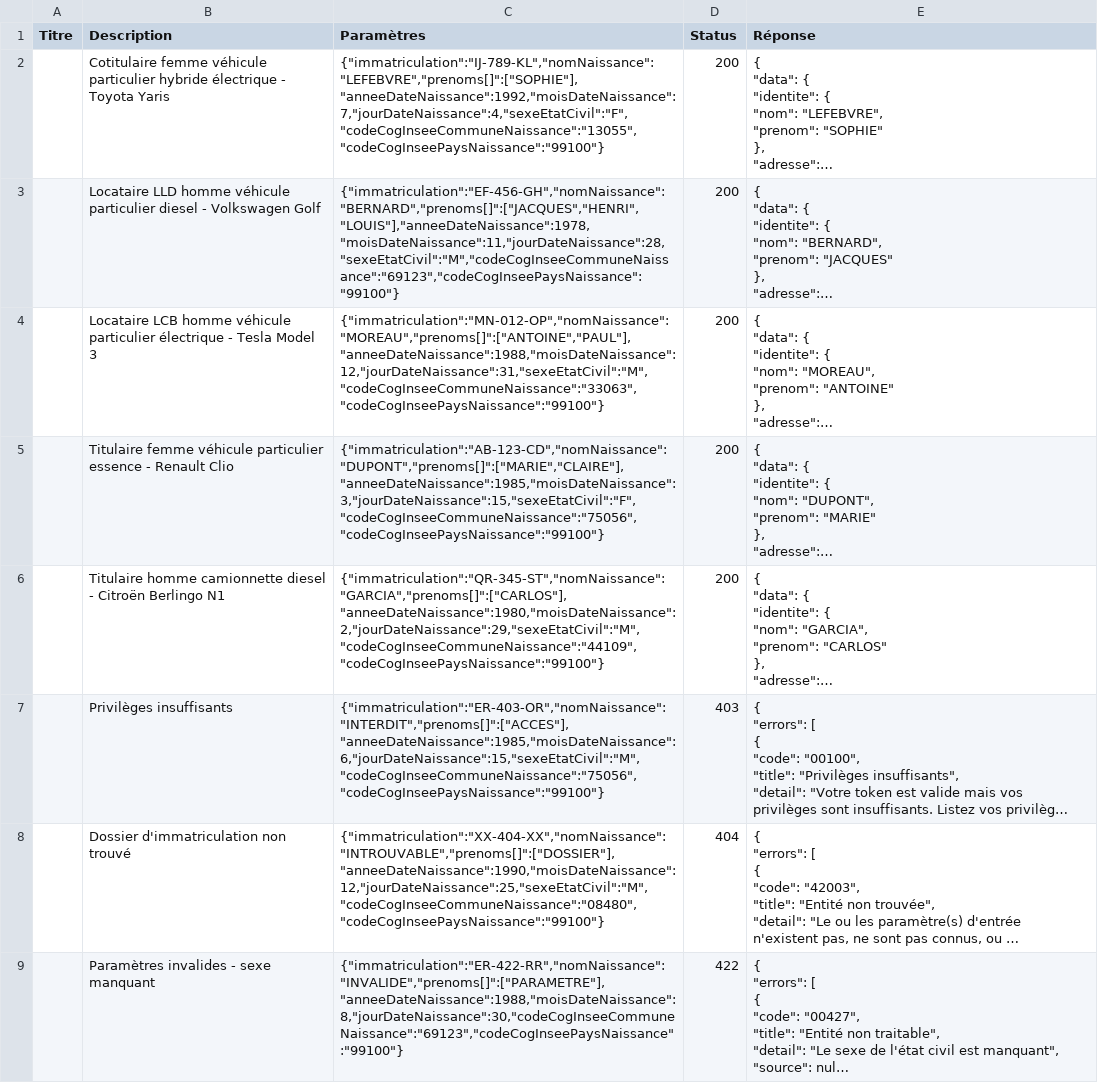
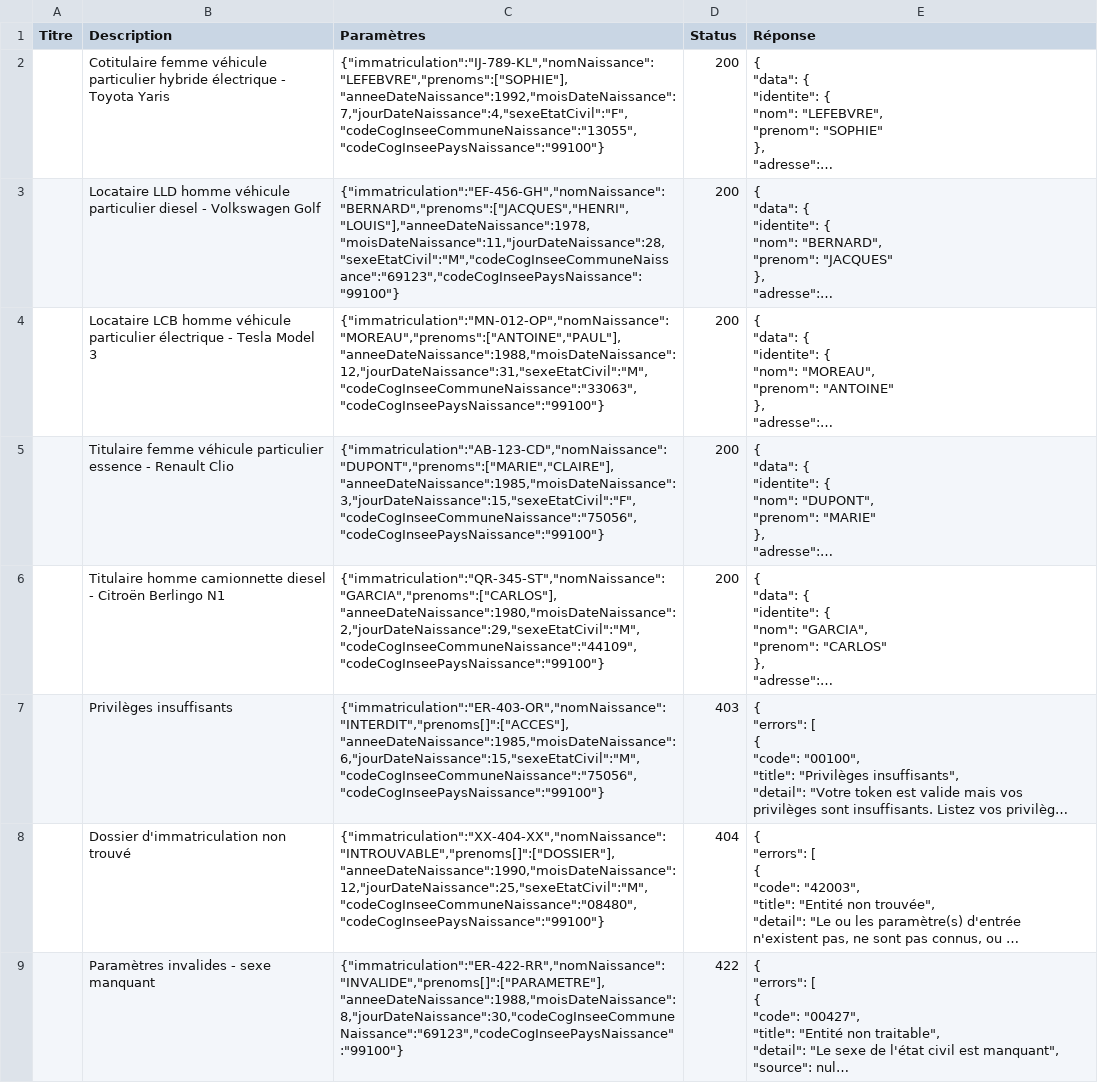
Before and after one commit to etalab/siade_staging_data, a CSV file: payloads/api_particulier_v3_ants_dossier_immatriculation_with_civility/summary.csv, drawn as a sheet; only a part is shown; long unchanged cells end in …; the diff names each change by its address in the sheet, - before the commit and + after, or states it on an @@ line.

Commit message:
Fix: prenoms not prenoms array

```diff
--- a/payloads/api_particulier_v3_ants_dossier_immatriculation_with_civility/summary.csv
+++ b/payloads/api_particulier_v3_ants_dossier_immatriculation_with_civility/summary.csv
-C2 (Paramètres): {"immatriculation":"IJ-789-KL","nomNaissance":"LEFEBVRE","prenoms[]":["SOPHIE"],"anneeDateNaissance":1992,"moisDateNaissance":7,"jourDateNaissance":4,"sexeEtatCivil":"F","codeCogInseeCommuneNaissance":"13055","codeCogInseePaysNaissance":"99100"}
+C2 (Paramètres): {"immatriculation":"IJ-789-KL","nomNaissance":"LEFEBVRE","prenoms":["SOPHIE"],"anneeDateNaissance":1992,"moisDateNaissance":7,"jourDateNaissance":4,"sexeEtatCivil":"F","codeCogInseeCommuneNaissance":"13055","codeCogInseePaysNaissance":"99100"}
-C3 (Paramètres): {"immatriculation":"EF-456-GH","nomNaissance":"BERNARD","prenoms[]":["JACQUES","HENRI","LOUIS"],"anneeDateNaissance":1978,"moisDateNaissance":11,"jourDateNaissance":28,"sexeEtatCivil":"M","codeCogInseeCommuneNaissance":"69123","codeCogInseePaysNaissance":"99100"}
+C3 (Paramètres): {"immatriculation":"EF-456-GH","nomNaissance":"BERNARD","prenoms":["JACQUES","HENRI","LOUIS"],"anneeDateNaissance":1978,"moisDateNaissance":11,"jourDateNaissance":28,"sexeEtatCivil":"M","codeCogInseeCommuneNaissance":"69123","codeCogInseePaysNaissance":"99100"}
-C4 (Paramètres): {"immatriculation":"MN-012-OP","nomNaissance":"MOREAU","prenoms[]":["ANTOINE","PAUL"],"anneeDateNaissance":1988,"moisDateNaissance":12,"jourDateNaissance":31,"sexeEtatCivil":"M","codeCogInseeCommuneNaissance":"33063","codeCogInseePaysNaissance":"99100"}
+C4 (Paramètres): {"immatriculation":"MN-012-OP","nomNaissance":"MOREAU","prenoms":["ANTOINE","PAUL"],"anneeDateNaissance":1988,"moisDateNaissance":12,"jourDateNaissance":31,"sexeEtatCivil":"M","codeCogInseeCommuneNaissance":"33063","codeCogInseePaysNaissance":"99100"}
-C5 (Paramètres): {"immatriculation":"AB-123-CD","nomNaissance":"DUPONT","prenoms[]":["MARIE","CLAIRE"],"anneeDateNaissance":1985,"moisDateNaissance":3,"jourDateNaissance":15,"sexeEtatCivil":"F","codeCogInseeCommuneNaissance":"75056","codeCogInseePaysNaissance":"99100"}
+C5 (Paramètres): {"immatriculation":"AB-123-CD","nomNaissance":"DUPONT","prenoms":["MARIE","CLAIRE"],"anneeDateNaissance":1985,"moisDateNaissance":3,"jourDateNaissance":15,"sexeEtatCivil":"F","codeCogInseeCommuneNaissance":"75056","codeCogInseePaysNaissance":"99100"}
-C6 (Paramètres): {"immatriculation":"QR-345-ST","nomNaissance":"GARCIA","prenoms[]":["CARLOS"],"anneeDateNaissance":1980,"moisDateNaissance":2,"jourDateNaissance":29,"sexeEtatCivil":"M","codeCogInseeCommuneNaissance":"44109","codeCogInseePaysNaissance":"99100"}
+C6 (Paramètres): {"immatriculation":"QR-345-ST","nomNaissance":"GARCIA","prenoms":["CARLOS"],"anneeDateNaissance":1980,"moisDateNaissance":2,"jourDateNaissance":29,"sexeEtatCivil":"M","codeCogInseeCommuneNaissance":"44109","codeCogInseePaysNaissance":"99100"}
```
Also changed, not shown: 6 other files.
